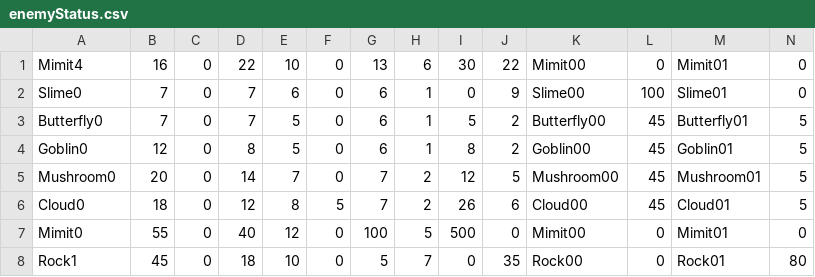
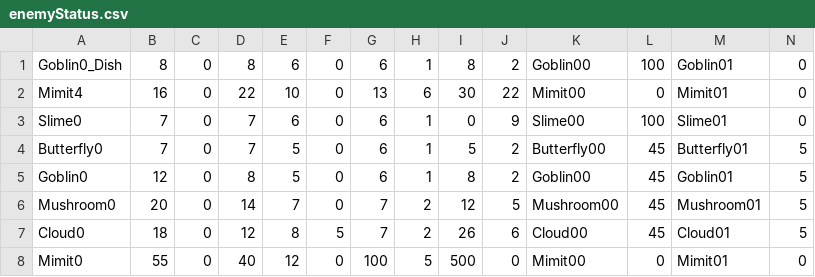
Before and after one commit to Kobazco/Miitopia_Randomizer, a CSV file: Data/enemyStatus.csv, drawn as a sheet; only a part is shown; the shorter side is filled out with more unchanged rows; rows hold the shown columns only; the diff names each change by its address in the sheet, - before the commit and + after, or states it on an @@ line.

Commit message:
fixed enemy randomization crashing the game

```diff
--- a/Data/enemyStatus.csv
+++ b/Data/enemyStatus.csv
+row 1: Goblin0_Dish | 8 | 0 | 8 | 6 | 0 | 6 | 1 | 8 | 2 | Goblin00 | 100 | Goblin01 | 0
```
Also changed, not shown: 3 other files.
